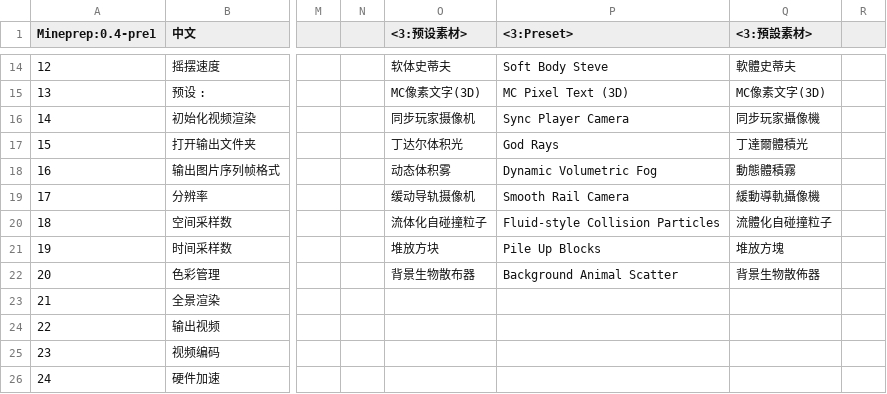
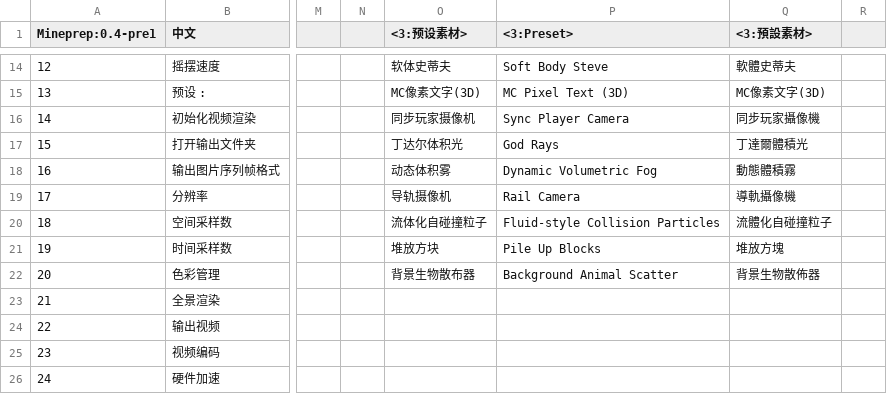
Before and after one commit to piggestpig/Unreal-Mineprep, a CSV file: Mineprep/插件贴图/语言本地化_language_localization.csv, drawn as a sheet; only a part is shown, gaps mark what is left out; the diff names each change by its address in the sheet, - before the commit and + after, or states it on an @@ line.

```diff
--- a/Mineprep/插件贴图/语言本地化_language_localization.csv
+++ b/Mineprep/插件贴图/语言本地化_language_localization.csv
-O19 (<3:预设素材>): 缓动导轨摄像机
+O19 (<3:预设素材>): 导轨摄像机
-P19 (<3:Preset>): Smooth Rail Camera
+P19 (<3:Preset>): Rail Camera
-Q19 (<3:預設素材>): 緩動導軌攝像機
+Q19 (<3:預設素材>): 導軌攝像機
```
Also changed, not shown: 52 other files.
